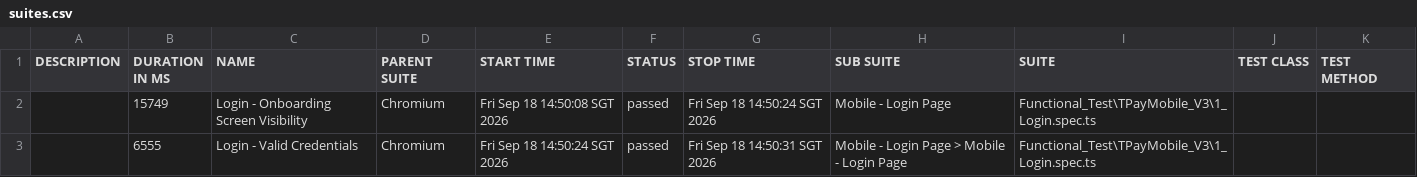
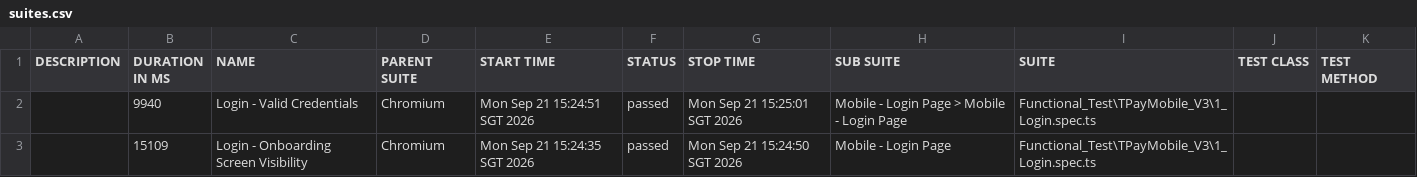
Before and after one commit to jmendozaqa24/TraxionPay-V3, a CSV file: data/suites.csv, drawn as a sheet.

```diff
--- a/data/suites.csv
+++ b/data/suites.csv
@@ -1,3 +1,3 @@
 "DESCRIPTION","DURATION IN MS","NAME","PARENT SUITE","START TIME","STATUS","STOP TIME","SUB SUITE","SUITE","TEST CLASS","TEST METHOD"
-"","15749","Login - Onboarding Screen Visibility","Chromium","Fri Sep 18 14:50:08 SGT 2026","passed","Fri Sep 18 14:50:24 SGT 2026","Mobile - Login Page","Functional_Test\TPayMobile_V3\1_Login.spec.ts","",""
-"","6555","Login - Valid Credentials","Chromium","Fri Sep 18 14:50:24 SGT 2026","passed","Fri Sep 18 14:50:31 SGT 2026","Mobile - Login Page > Mobile - Login Page","Functional_Test\TPayMobile_V3\1_Login.spec.ts","",""
+"","9940","Login - Valid Credentials","Chromium","Mon Sep 21 15:24:51 SGT 2026","passed","Mon Sep 21 15:25:01 SGT 2026","Mobile - Login Page > Mobile - Login Page","Functional_Test\TPayMobile_V3\1_Login.spec.ts","",""
+"","15109","Login - Onboarding Screen Visibility","Chromium","Mon Sep 21 15:24:35 SGT 2026","passed","Mon Sep 21 15:24:50 SGT 2026","Mobile - Login Page","Functional_Test\TPayMobile_V3\1_Login.spec.ts","",""
```
Also changed, not shown: 24 other files.
